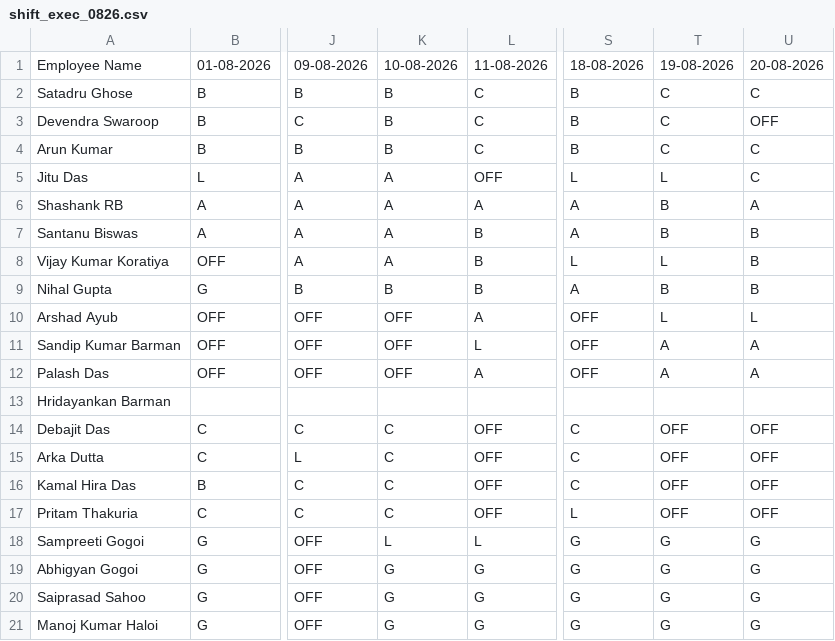
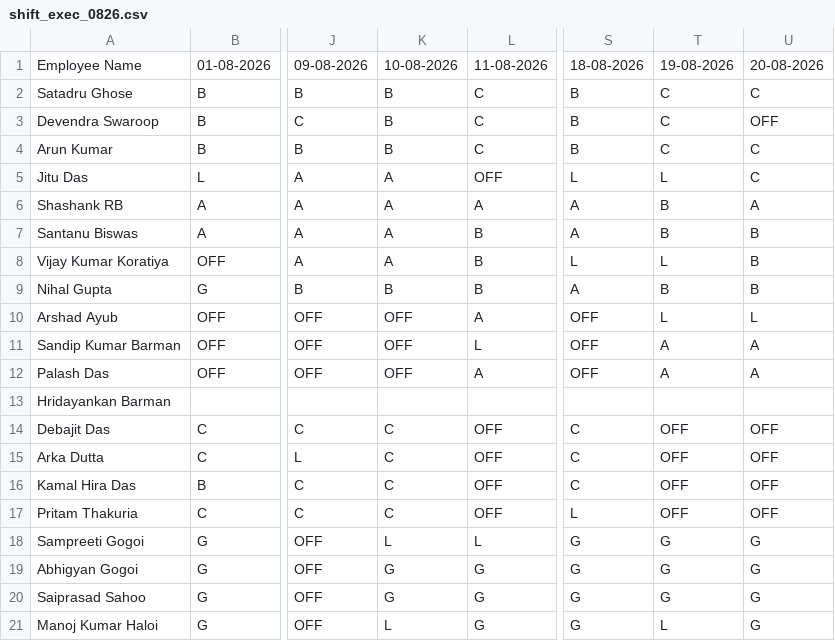
Before and after one commit to debajitd1292/ppu, a CSV file: exec/shift_exec_0826.csv, drawn as a sheet; only a part is shown, gaps mark what is left out; the diff names each change by its address in the sheet, - before the commit and + after, or states it on an @@ line.

Commit message:
Update shift_exec_0826.csv

```diff
--- a/exec/shift_exec_0826.csv
+++ b/exec/shift_exec_0826.csv
-K21: G
+K21: L
-T21: G
+T21: L
```
